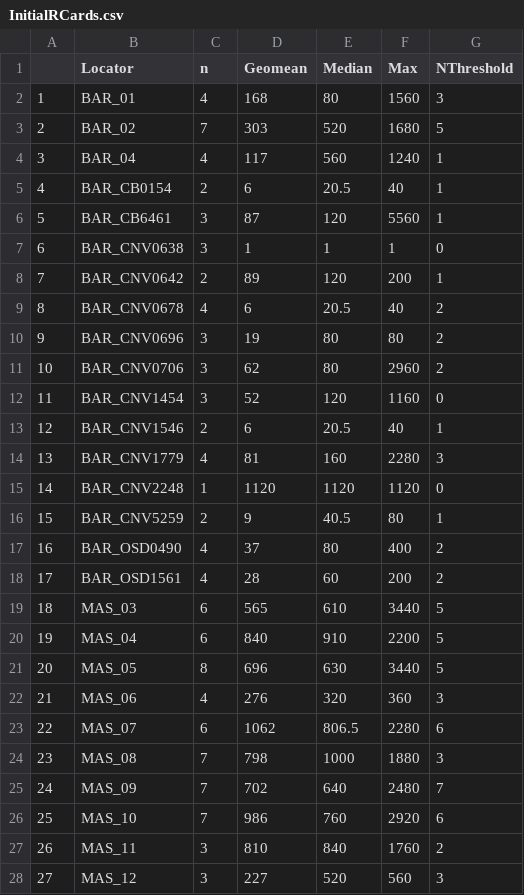
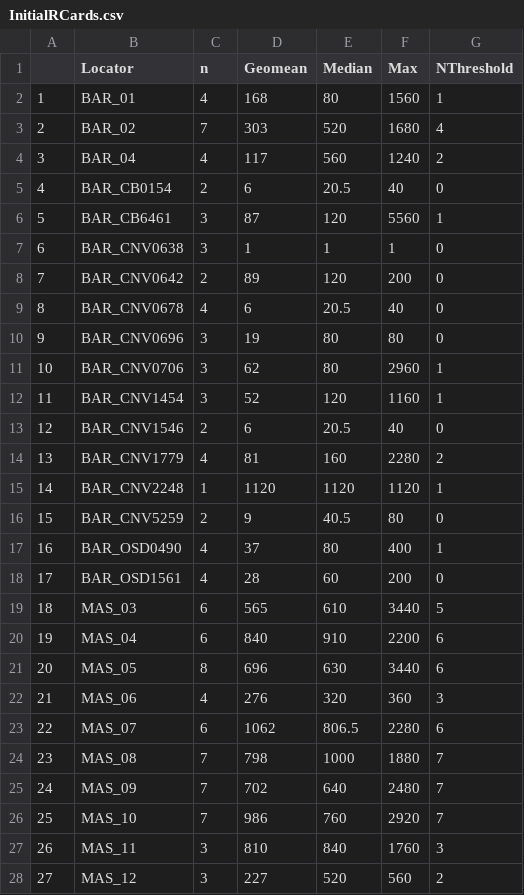
Before and after one commit to KingCounty-Science/MasseyCreek, a CSV file: InitialRCards.csv, drawn as a sheet; only a part is shown; the diff covers the shown part only.

```diff
--- a/InitialRCards.csv
+++ b/InitialRCards.csv
@@ -1,28 +1,28 @@
 "","Locator","n","Geomean","Median","Max","NThreshold"
-"1","BAR_01",4,168,80,1560,3
-"2","BAR_02",7,303,520,1680,5
-"3","BAR_04",4,117,560,1240,1
-"4","BAR_CB0154",2,6,20.5,40,1
+"1","BAR_01",4,168,80,1560,1
+"2","BAR_02",7,303,520,1680,4
+"3","BAR_04",4,117,560,1240,2
+"4","BAR_CB0154",2,6,20.5,40,0
 "5","BAR_CB6461",3,87,120,5560,1
 "6","BAR_CNV0638",3,1,1,1,0
-"7","BAR_CNV0642",2,89,120,200,1
-"8","BAR_CNV0678",4,6,20.5,40,2
-"9","BAR_CNV0696",3,19,80,80,2
-"10","BAR_CNV0706",3,62,80,2960,2
-"11","BAR_CNV1454",3,52,120,1160,0
-"12","BAR_CNV1546",2,6,20.5,40,1
-"13","BAR_CNV1779",4,81,160,2280,3
-"14","BAR_CNV2248",1,1120,1120,1120,0
-"15","BAR_CNV5259",2,9,40.5,80,1
-"16","BAR_OSD0490",4,37,80,400,2
-"17","BAR_OSD1561",4,28,60,200,2
+"7","BAR_CNV0642",2,89,120,200,0
+"8","BAR_CNV0678",4,6,20.5,40,0
+"9","BAR_CNV0696",3,19,80,80,0
+"10","BAR_CNV0706",3,62,80,2960,1
+"11","BAR_CNV1454",3,52,120,1160,1
+"12","BAR_CNV1546",2,6,20.5,40,0
+"13","BAR_CNV1779",4,81,160,2280,2
+"14","BAR_CNV2248",1,1120,1120,1120,1
+"15","BAR_CNV5259",2,9,40.5,80,0
+"16","BAR_OSD0490",4,37,80,400,1
+"17","BAR_OSD1561",4,28,60,200,0
 "18","MAS_03",6,565,610,3440,5
-"19","MAS_04",6,840,910,2200,5
-"20","MAS_05",8,696,630,3440,5
+"19","MAS_04",6,840,910,2200,6
+"20","MAS_05",8,696,630,3440,6
 "21","MAS_06",4,276,320,360,3
 "22","MAS_07",6,1062,806.5,2280,6
-"23","MAS_08",7,798,1000,1880,3
+"23","MAS_08",7,798,1000,1880,7
 "24","MAS_09",7,702,640,2480,7
-"25","MAS_10",7,986,760,2920,6
-"26","MAS_11",3,810,840,1760,2
-"27","MAS_12",3,227,520,560,3
+"25","MAS_10",7,986,760,2920,7
+"26","MAS_11",3,810,840,1760,3
+"27","MAS_12",3,227,520,560,2
```
Also changed, not shown: 10 edited cells elsewhere in this file, 2 other files.
